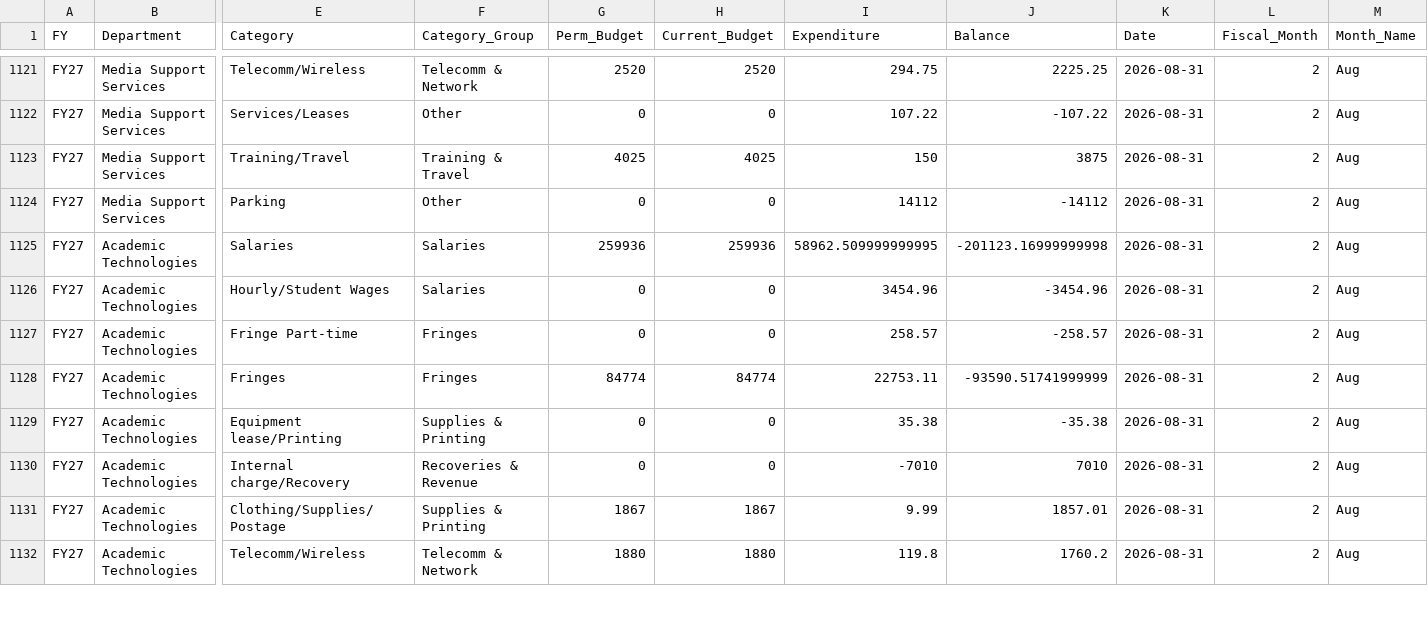
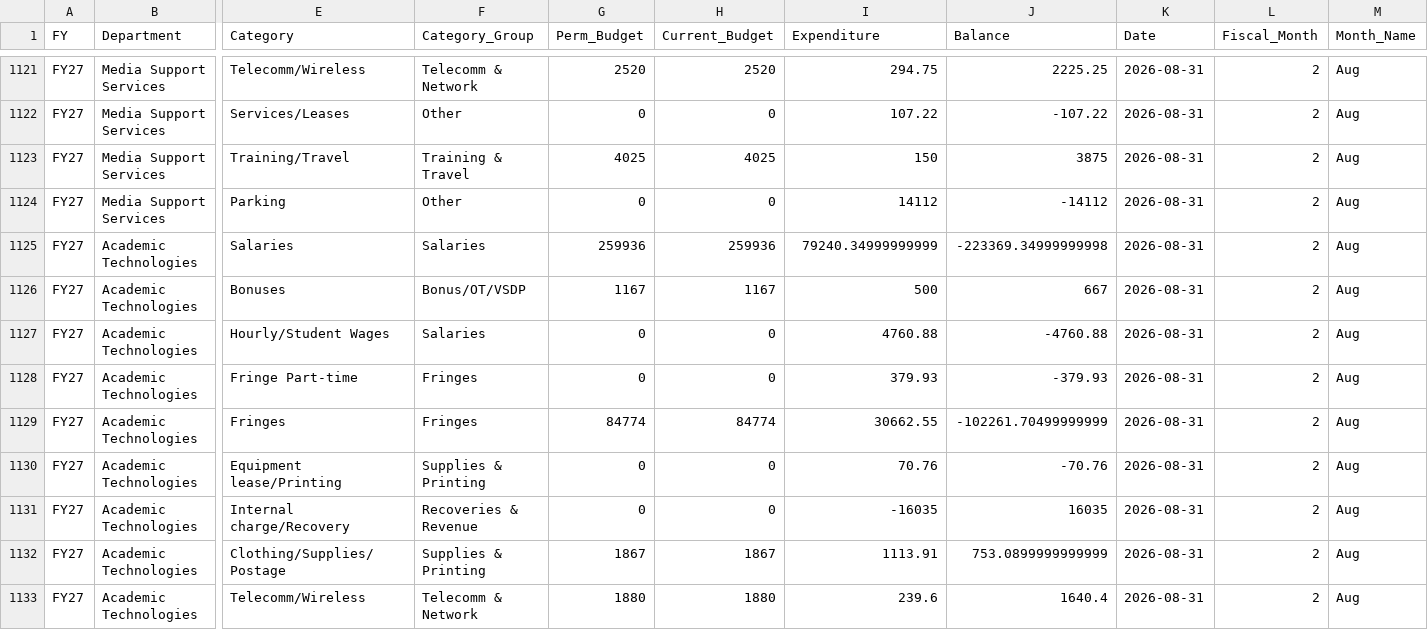
Before and after one commit to Tejesh18/vcu-finance-dashboard, a CSV file: data/expenditures_clean.csv, drawn as a sheet; only a part is shown, gaps mark what is left out; addresses are those after the commit; rows hold the shown columns only; the diff covers the shown part only; the diff names each change by its address in the sheet, - before the commit and + after, or states it on an @@ line.

Commit message:
Automated data refresh: expenditures_clean.csv

```diff
--- a/data/expenditures_clean.csv
+++ b/data/expenditures_clean.csv
-I1125 (Expenditure): 58962.509999999995
+I1125 (Expenditure): 79240.34999999999
-J1125 (Balance): -201123.16999999998
+J1125 (Balance): -223369.34999999998
+row 1126: FY27 | Academic Technologies | Bonuses | Bonus/OT/VSDP | 1167 | 1167 | 500 | 667 | 2026-08-31 | 2 | Aug
-I1127 (Expenditure): 3454.96
+I1127 (Expenditure): 4760.88
-J1127 (Balance): -3454.96
+J1127 (Balance): -4760.88
-I1128 (Expenditure): 258.57
+I1128 (Expenditure): 379.93
-J1128 (Balance): -258.57
+J1128 (Balance): -379.93
-I1129 (Expenditure): 22753.11
+I1129 (Expenditure): 30662.55
-J1129 (Balance): -93590.51741999999
+J1129 (Balance): -102261.70499999999
-I1130 (Expenditure): 35.38
+I1130 (Expenditure): 70.76
-J1130 (Balance): -35.38
+J1130 (Balance): -70.76
-I1131 (Expenditure): -7010
+I1131 (Expenditure): -16035
-J1131 (Balance): 7010
+J1131 (Balance): 16035
-I1132 (Expenditure): 9.99
+I1132 (Expenditure): 1113.91
-J1132 (Balance): 1857.01
+J1132 (Balance): 753.0899999999999
-I1133 (Expenditure): 119.8
+I1133 (Expenditure): 239.6
-J1133 (Balance): 1760.2
+J1133 (Balance): 1640.4
```
Also changed, not shown: 1 added row and 26 edited cells elsewhere in this file.
